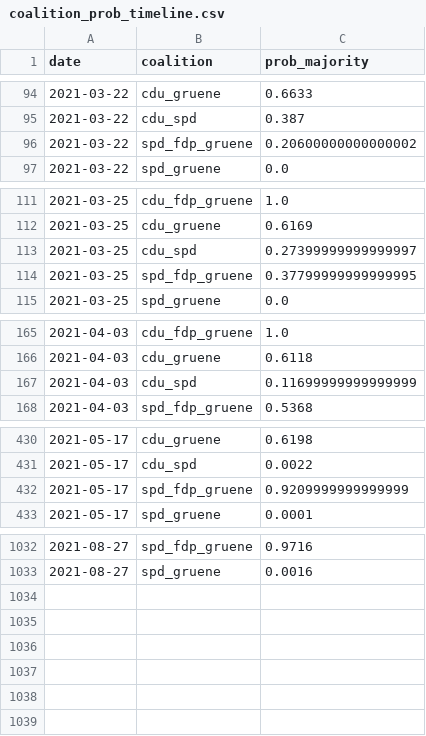
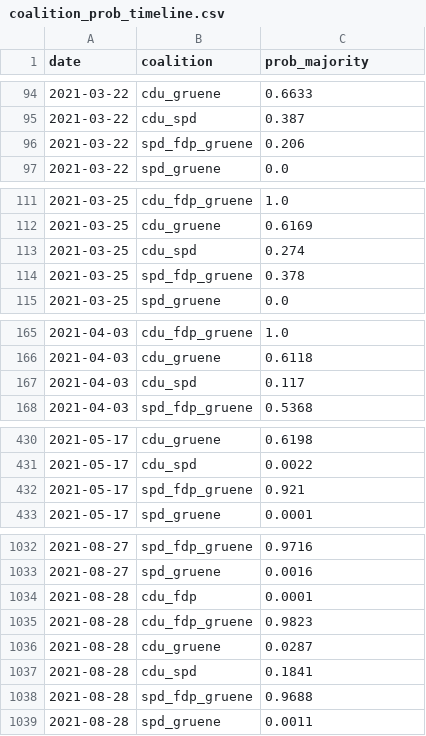
Before and after one commit to thisismactan/Germany-2021, a CSV file: shiny-app/data/coalition_prob_timeline.csv, drawn as a sheet; only a part is shown, gaps mark what is left out; the diff covers the shown part only.

```diff
--- a/shiny-app/data/coalition_prob_timeline.csv
+++ b/shiny-app/data/coalition_prob_timeline.csv
@@ -95,3 +95,3 @@ date,coalition,prob_majority
 2021-03-22,cdu_spd,0.387
-2021-03-22,spd_fdp_gruene,0.20600000000000002
+2021-03-22,spd_fdp_gruene,0.206
 2021-03-22,spd_gruene,0.0
@@ -112,4 +112,4 @@ date,coalition,prob_majority
 2021-03-25,cdu_gruene,0.6169
-2021-03-25,cdu_spd,0.27399999999999997
-2021-03-25,spd_fdp_gruene,0.37799999999999995
+2021-03-25,cdu_spd,0.274
+2021-03-25,spd_fdp_gruene,0.378
 2021-03-25,spd_gruene,0.0
@@ -166,3 +166,3 @@ date,coalition,prob_majority
 2021-04-03,cdu_gruene,0.6118
-2021-04-03,cdu_spd,0.11699999999999999
+2021-04-03,cdu_spd,0.117
 2021-04-03,spd_fdp_gruene,0.5368
@@ -431,3 +431,3 @@ date,coalition,prob_majority
 2021-05-17,cdu_spd,0.0022
-2021-05-17,spd_fdp_gruene,0.9209999999999999
+2021-05-17,spd_fdp_gruene,0.921
 2021-05-17,spd_gruene,0.0001
@@ -1033 +1033,7 @@ date,coalition,prob_majority
 2021-08-27,spd_gruene,0.0016
+2021-08-28,cdu_fdp,0.0001
+2021-08-28,cdu_fdp_gruene,0.9823
+2021-08-28,cdu_gruene,0.0287
+2021-08-28,cdu_spd,0.1841
+2021-08-28,spd_fdp_gruene,0.9688
+2021-08-28,spd_gruene,0.0011
```
Also changed, not shown: 3 edited cells elsewhere in this file, output/seat_summary_stats_timeline.csv, output/vote_summary_stats_timeline.csv, 20 other files.
